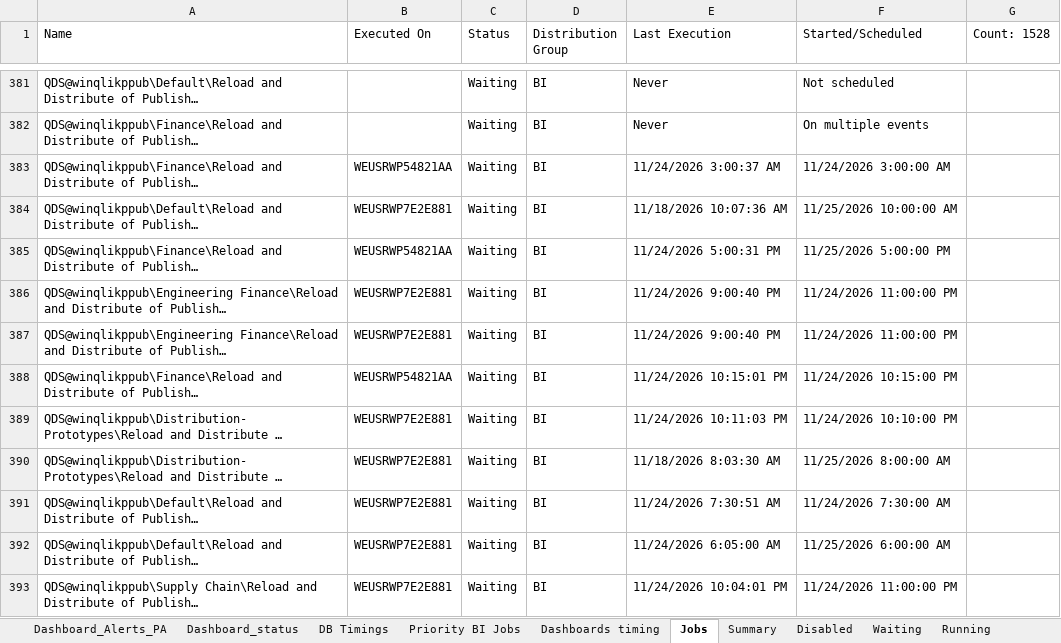
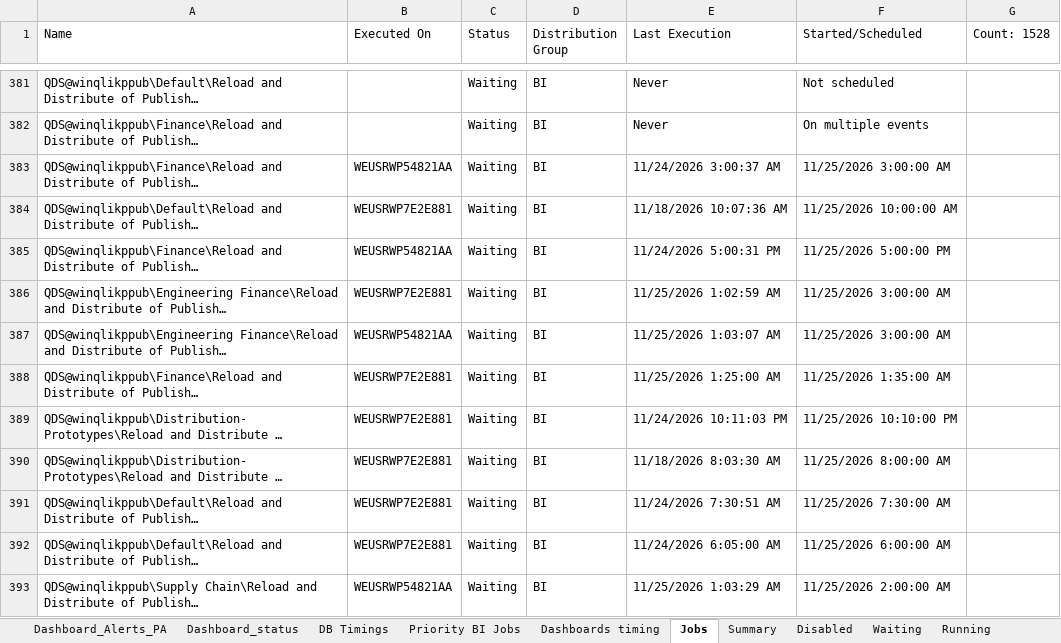
Before and after one commit to warriorcool1213-blip/Wabtec_Qlik_DB-s, an Excel workbook: Expected_sheet.xlsx, sheet Jobs, drawn as a sheet; only a part is shown, gaps mark what is left out; long unchanged cells end in …; values as stored, in another font and other column widths than the file's, no cell formats; the diff covers the shown part only; the diff names each change by its address in the sheet, - before the commit and + after, or states it on an @@ line.

```diff
--- a/Expected_sheet.xlsx (sheet Jobs)
+++ b/Expected_sheet.xlsx (sheet Jobs)
-F383 (Started/Scheduled): 11/24/2026 3:00:00 AM
+F383 (Started/Scheduled): 11/25/2026 3:00:00 AM
-E386 (Last Execution): 11/24/2026 9:00:40 PM
+E386 (Last Execution): 11/25/2026 1:02:59 AM
-F386:F387 (Started/Scheduled): 11/24/2026 11:00:00 PM
+F386:F387 (Started/Scheduled): 11/25/2026 3:00:00 AM
-B387 (Executed On): WEUSRWP7E2E881
+B387 (Executed On): WEUSRWP54821AA
-E387 (Last Execution): 11/24/2026 9:00:40 PM
+E387 (Last Execution): 11/25/2026 1:03:07 AM
-B388 (Executed On): WEUSRWP54821AA
+B388 (Executed On): WEUSRWP7E2E881
-E388 (Last Execution): 11/24/2026 10:15:01 PM
+E388 (Last Execution): 11/25/2026 1:25:00 AM
-F388 (Started/Scheduled): 11/24/2026 10:15:00 PM
+F388 (Started/Scheduled): 11/25/2026 1:35:00 AM
-F389 (Started/Scheduled): 11/24/2026 10:10:00 PM
+F389 (Started/Scheduled): 11/25/2026 10:10:00 PM
-F391 (Started/Scheduled): 11/24/2026 7:30:00 AM
+F391 (Started/Scheduled): 11/25/2026 7:30:00 AM
-B393 (Executed On): WEUSRWP7E2E881
+B393 (Executed On): WEUSRWP54821AA
-E393 (Last Execution): 11/24/2026 10:04:01 PM
+E393 (Last Execution): 11/25/2026 1:03:29 AM
-F393 (Started/Scheduled): 11/24/2026 11:00:00 PM
+F393 (Started/Scheduled): 11/25/2026 2:00:00 AM
```
Also changed, not shown: 736 edited cells elsewhere in this sheet, sheet Waiting, sheet Running, sheet Summary, sheet Dashboard_status, sheet Dashboard_Alerts_PA, sheet Failed, 3 more sheets, cell formats.
